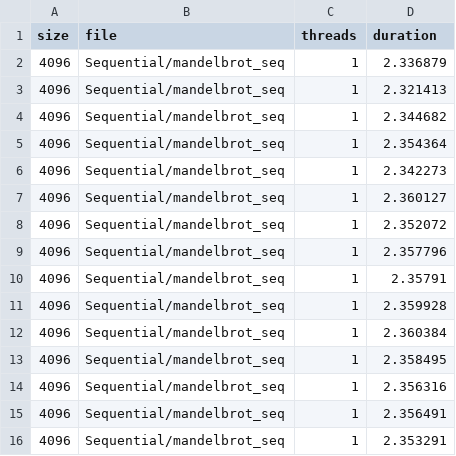
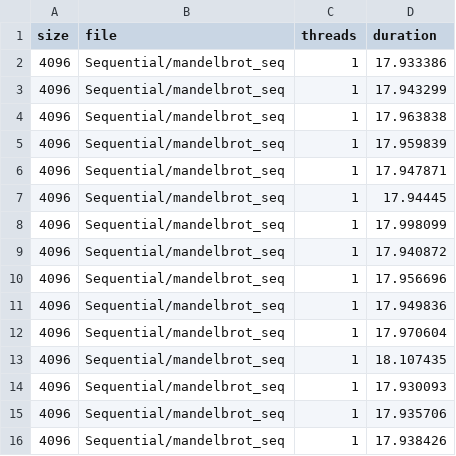
Before and after one commit to danigfavero/concorrente-e-paralela, a CSV file: EP2/results_seq.csv, drawn as a sheet.

```diff
--- a/EP2/results_seq.csv
+++ b/EP2/results_seq.csv
@@ -1,16 +1,16 @@
 size,file,threads,duration
-4096,Sequential/mandelbrot_seq,1,2.336879
-4096,Sequential/mandelbrot_seq,1,2.321413
-4096,Sequential/mandelbrot_seq,1,2.344682
-4096,Sequential/mandelbrot_seq,1,2.354364
-4096,Sequential/mandelbrot_seq,1,2.342273
-4096,Sequential/mandelbrot_seq,1,2.360127
-4096,Sequential/mandelbrot_seq,1,2.352072
-4096,Sequential/mandelbrot_seq,1,2.357796
-4096,Sequential/mandelbrot_seq,1,2.35791
-4096,Sequential/mandelbrot_seq,1,2.359928
-4096,Sequential/mandelbrot_seq,1,2.360384
-4096,Sequential/mandelbrot_seq,1,2.358495
-4096,Sequential/mandelbrot_seq,1,2.356316
-4096,Sequential/mandelbrot_seq,1,2.356491
-4096,Sequential/mandelbrot_seq,1,2.353291
+4096,Sequential/mandelbrot_seq,1,17.933386
+4096,Sequential/mandelbrot_seq,1,17.943299
+4096,Sequential/mandelbrot_seq,1,17.963838
+4096,Sequential/mandelbrot_seq,1,17.959839
+4096,Sequential/mandelbrot_seq,1,17.947871
+4096,Sequential/mandelbrot_seq,1,17.94445
+4096,Sequential/mandelbrot_seq,1,17.998099
+4096,Sequential/mandelbrot_seq,1,17.940872
+4096,Sequential/mandelbrot_seq,1,17.956696
+4096,Sequential/mandelbrot_seq,1,17.949836
+4096,Sequential/mandelbrot_seq,1,17.970604
+4096,Sequential/mandelbrot_seq,1,18.107435
+4096,Sequential/mandelbrot_seq,1,17.930093
+4096,Sequential/mandelbrot_seq,1,17.935706
+4096,Sequential/mandelbrot_seq,1,17.938426
```
Also changed, not shown: EP2/CSV/parsed_results_pth_t.csv, EP2/CSV/results_pth_t.csv, 30 other files.
